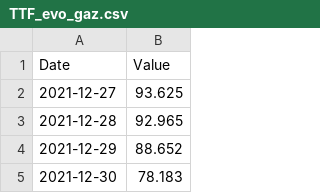
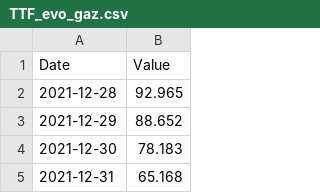
Before and after one commit to amcaw/energizor, a CSV file: TTF_evo_gaz.csv, drawn as a sheet; only a part is shown; the shorter side is filled out with more unchanged rows.

```diff
--- a/TTF_evo_gaz.csv
+++ b/TTF_evo_gaz.csv
@@ -1,3 +1,2 @@
 Date,Value
-2021-12-27,93.625
 2021-12-28,92.965
```
Also changed, not shown: BE_day.csv.
